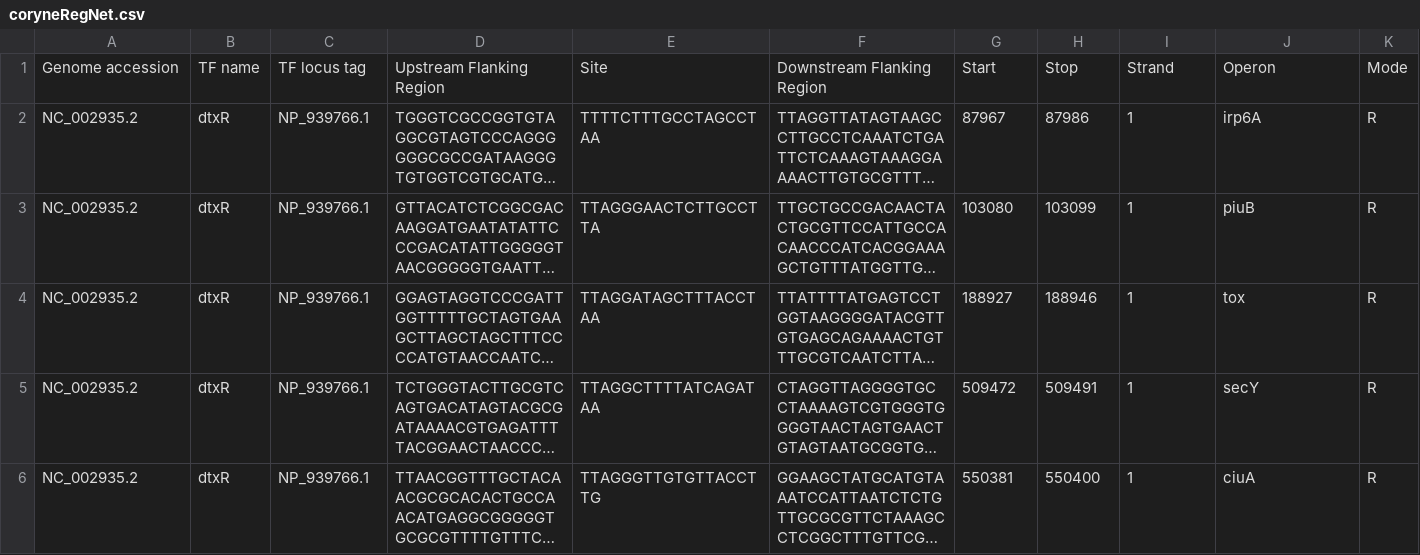
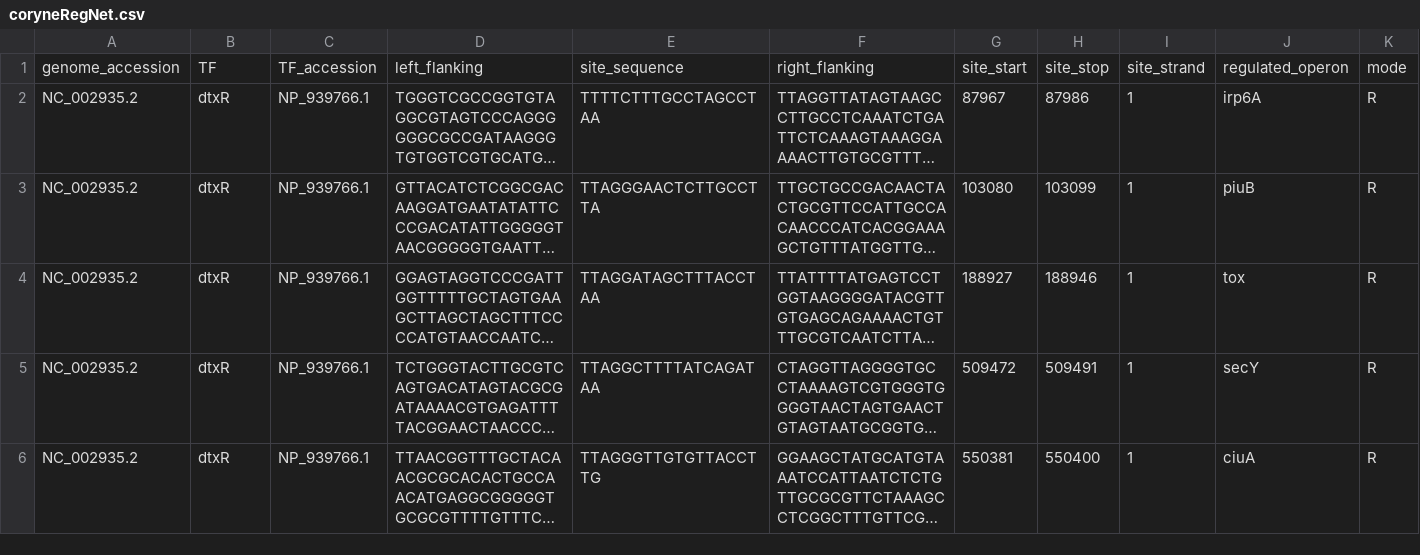
Before and after one commit to ErillLab/TFBS_data, a CSV file: coryneRegNet/coryneRegNet.csv, drawn as a sheet; only a part is shown; long unchanged cells end in …; removed rows and columns are numbered as before the commit, all else as after; rows hold the shown columns only; the diff names each change by its address in the sheet, - before the commit and + after, or states it on an @@ line.

```diff
--- a/coryneRegNet/coryneRegNet.csv
+++ b/coryneRegNet/coryneRegNet.csv
-row 1: Genome accession | TF name | TF locus tag | Upstream Flanking Region | Site | Downstream Flanking Region | Start | Stop | Strand | Operon | Mode
+row 1: genome_accession | TF | TF_accession | left_flanking | site_sequence | right_flanking | site_start | site_stop | site_strand | regulated_operon | mode
```
Also changed, not shown: dbtbs/dbtbs.csv, 2 other files.
